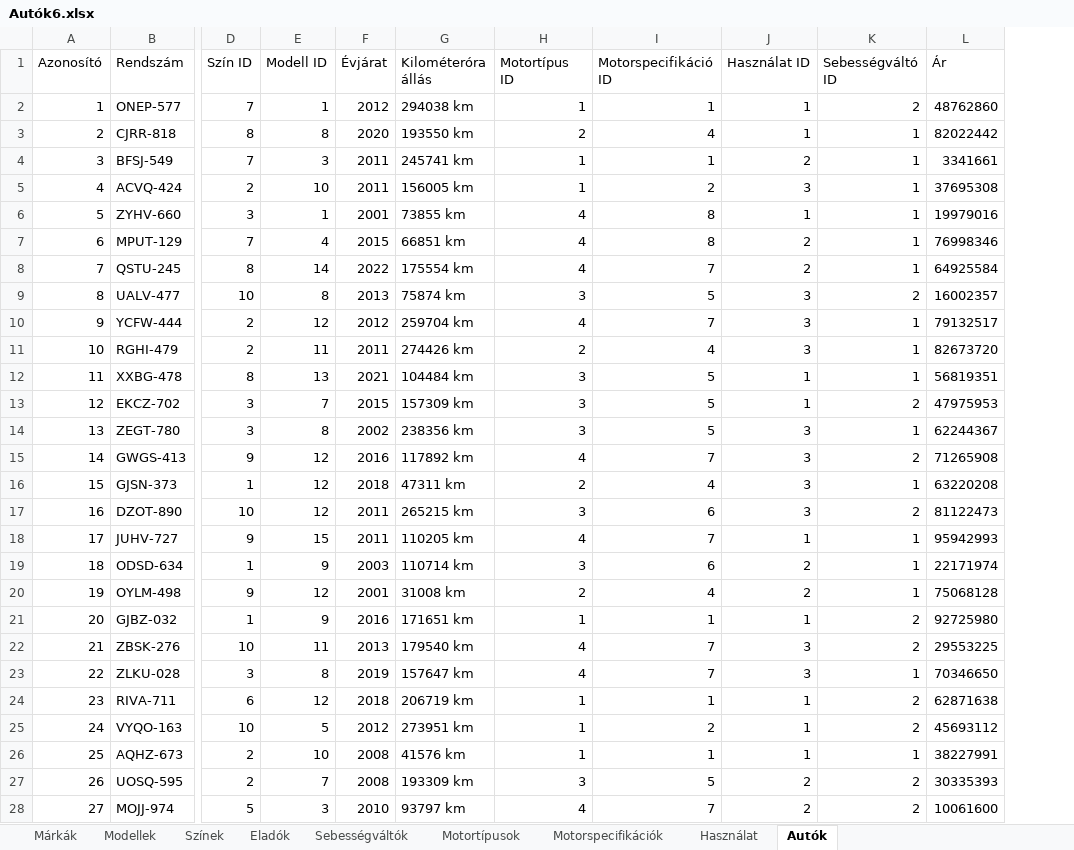
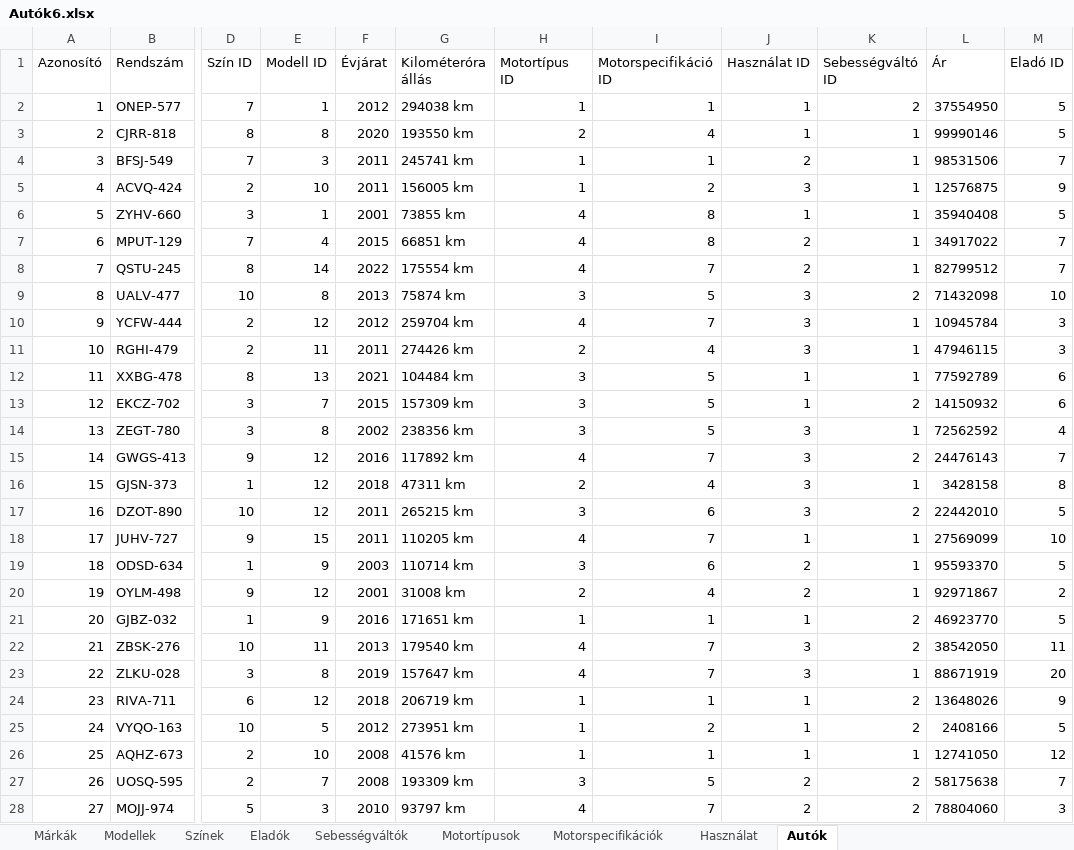
Before and after one commit to Chr8s0/Projekt_Kocsi, an Excel workbook: Autók6.xlsx, sheet Autók, drawn as a sheet; only a part is shown, gaps mark what is left out; values as stored, in another font and other column widths than the file's, no borders; the diff covers the shown part only; the diff names each change by its address in the sheet, - before the commit and + after, or states it on an @@ line.

```diff
--- a/Autók6.xlsx (sheet Autók)
+++ b/Autók6.xlsx (sheet Autók)
+column M (Eladó ID), rows 2-28: 5 | 5 | 7 | 9 | 5 | 7 | 7 | 10 | 3 | 3 | 6 | 6 | 4 | 7 | 8 | 5 | 10 | 5 | 2 | 5 | 11 | 20 | 9 | 5 | 12 | 7 | 3
-L2 (Ár): 48762860
+L2 (Ár): 37554950
-L3 (Ár): 82022442
+L3 (Ár): 99990146
-L4 (Ár): 3341661
+L4 (Ár): 98531506
-L5 (Ár): 37695308
+L5 (Ár): 12576875
-L6 (Ár): 19979016
+L6 (Ár): 35940408
-L7 (Ár): 76998346
+L7 (Ár): 34917022
-L8 (Ár): 64925584
+L8 (Ár): 82799512
-L9 (Ár): 16002357
+L9 (Ár): 71432098
-L10 (Ár): 79132517
+L10 (Ár): 10945784
-L11 (Ár): 82673720
+L11 (Ár): 47946115
-L12 (Ár): 56819351
+L12 (Ár): 77592789
-L13 (Ár): 47975953
+L13 (Ár): 14150932
-L14 (Ár): 62244367
+L14 (Ár): 72562592
-L15 (Ár): 71265908
+L15 (Ár): 24476143
-L16 (Ár): 63220208
+L16 (Ár): 3428158
-L17 (Ár): 81122473
+L17 (Ár): 22442010
-L18 (Ár): 95942993
+L18 (Ár): 27569099
-L19 (Ár): 22171974
+L19 (Ár): 95593370
-L20 (Ár): 75068128
+L20 (Ár): 92971867
-L21 (Ár): 92725980
+L21 (Ár): 46923770
-L22 (Ár): 29553225
+L22 (Ár): 38542050
-L23 (Ár): 70346650
+L23 (Ár): 88671919
-L24 (Ár): 62871638
+L24 (Ár): 13648026
-L25 (Ár): 45693112
+L25 (Ár): 2408166
-L26 (Ár): 38227991
+L26 (Ár): 12741050
-L27 (Ár): 30335393
+L27 (Ár): 58175638
-L28 (Ár): 10061600
+L28 (Ár): 78804060
```
Also changed, not shown: 473 edited cells elsewhere in this sheet, Vasarlok4.xlsx.
